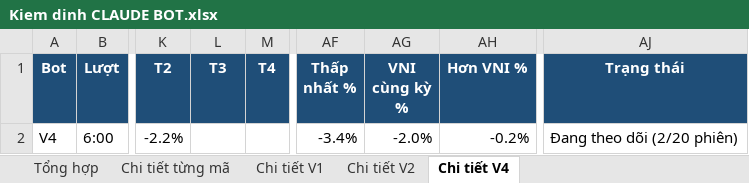
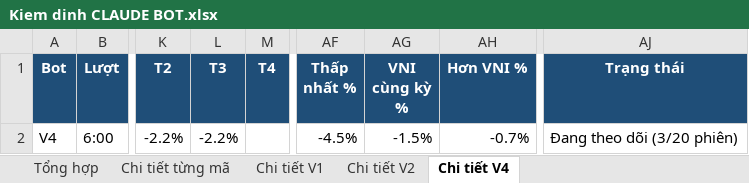
Before and after one commit to karenmanucian1-commits/Top-5-Co-Phieu-Hang-Ngay-Claude, an Excel workbook: data/reports/Kiem dinh CLAUDE BOT.xlsx, sheet Chi tiết V4, drawn as a sheet; only a part is shown, gaps mark what is left out; values as stored, in another font and other column widths than the file's, no borders; conditional formats not drawn; the diff names each change by its address in the sheet, - before the commit and + after, or states it on an @@ line.

```diff
--- a/data/reports/Kiem dinh CLAUDE BOT.xlsx (sheet Chi tiết V4)
+++ b/data/reports/Kiem dinh CLAUDE BOT.xlsx (sheet Chi tiết V4)
-L2 (T3): (empty)
+L2 (T3): -2.2%
-AF2 (Thấp nhất %): -3.4%
+AF2 (Thấp nhất %): -4.5%
-AG2 (VNI cùng kỳ %): -2.0%
+AG2 (VNI cùng kỳ %): -1.5%
-AH2 (Hơn VNI %): -0.2%
+AH2 (Hơn VNI %): -0.7%
-AJ2 (Trạng thái): Đang theo dõi (2/20 phiên)
+AJ2 (Trạng thái): Đang theo dõi (3/20 phiên)
```
Also changed, not shown: sheet Chi tiết từng mã, sheet Chi tiết V1, sheet Chi tiết V2, sheet Tổng hợp, 2 other files.
